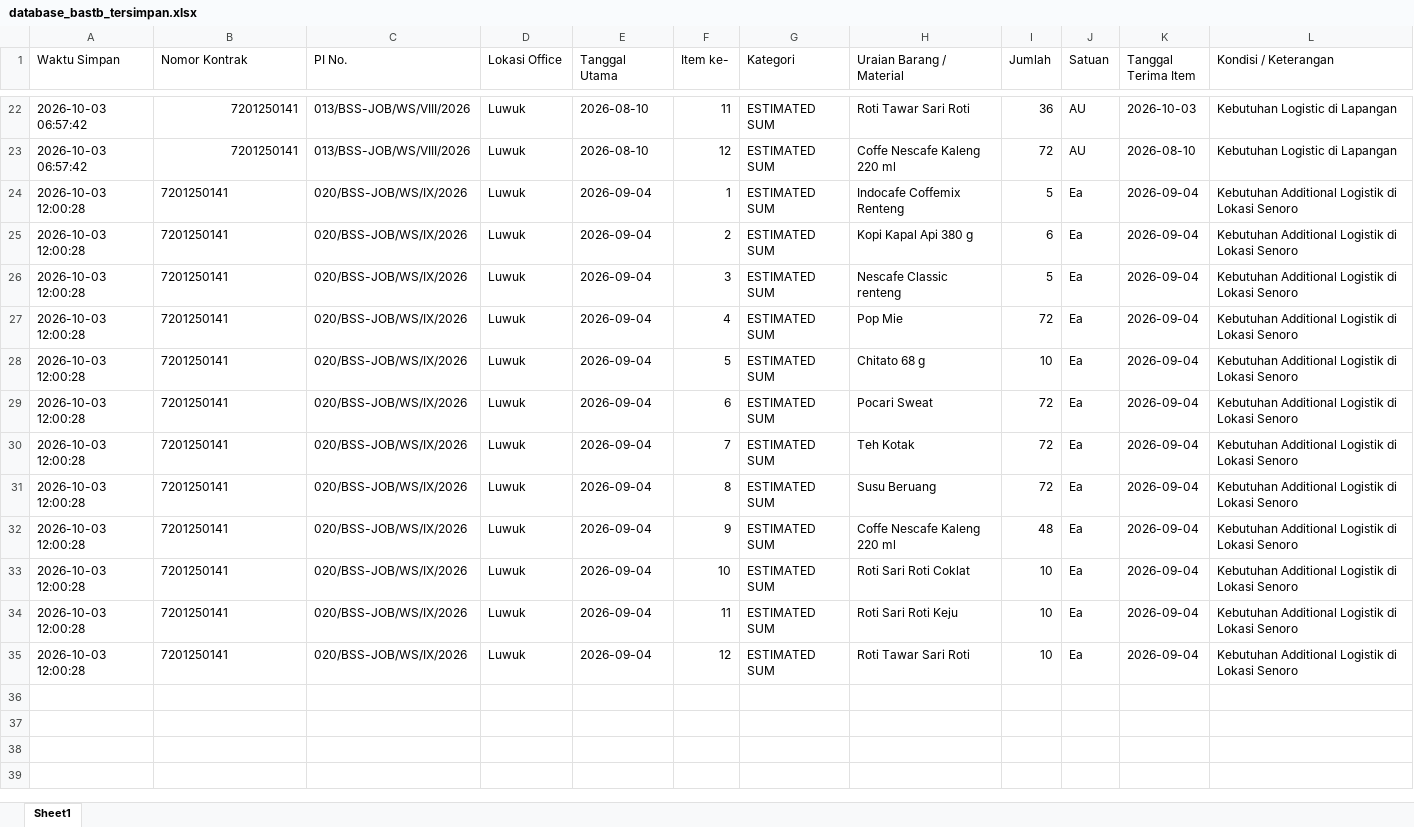
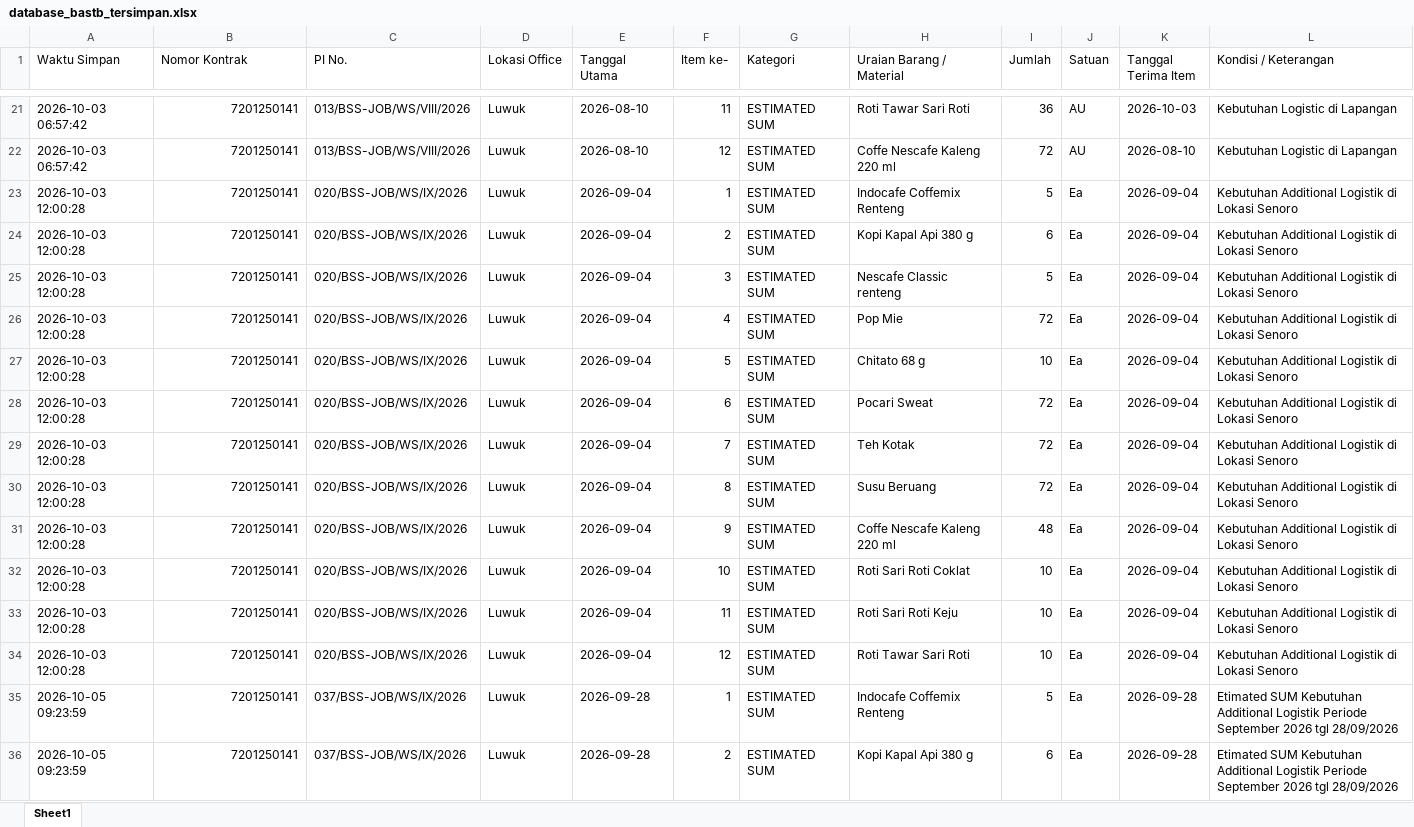
Before and after one commit to onesimussuriadi-coding/Dashboard-Proforma-Invoice-General-Services, an Excel workbook: database_penyimpanan_aman/database_bastb_tersimpan.xlsx, sheet Sheet1, drawn as a sheet; only a part is shown, gaps mark what is left out; values as stored, in another font and other column widths than the file's, no borders; addresses are those after the commit; the diff covers the shown part only; the diff names each change by its address in the sheet, - before the commit and + after, or states it on an @@ line.

```diff
--- a/database_penyimpanan_aman/database_bastb_tersimpan.xlsx (sheet Sheet1)
+++ b/database_penyimpanan_aman/database_bastb_tersimpan.xlsx (sheet Sheet1)
-B23:B34 alignment: left
+B23:B34 alignment: right
+row 35: 2026-10-05 09:23:59 | 7201250141 | 037/BSS-JOB/WS/IX/2026 | Luwuk | 2026-09-28 | 1 | ESTIMATED SUM | Indocafe Coffemix Renteng | 5 | Ea | 2026-09-28 | Etimated SUM Kebutuhan Additional Logistik Periode September 2026 tgl 28/09/2026
+row 36: 2026-10-05 09:23:59 | 7201250141 | 037/BSS-JOB/WS/IX/2026 | Luwuk | 2026-09-28 | 2 | ESTIMATED SUM | Kopi Kapal Api 380 g | 6 | Ea | 2026-09-28 | Etimated SUM Kebutuhan Additional Logistik Periode September 2026 tgl 28/09/2026
```
Also changed, not shown: 22 added rows and 1 removed row elsewhere in this sheet, database_penyimpanan_aman/database_opname_parameter.xlsx, database_penyimpanan_aman/database_proforma_invoice_tersimpan.xlsx, 6 other files.
